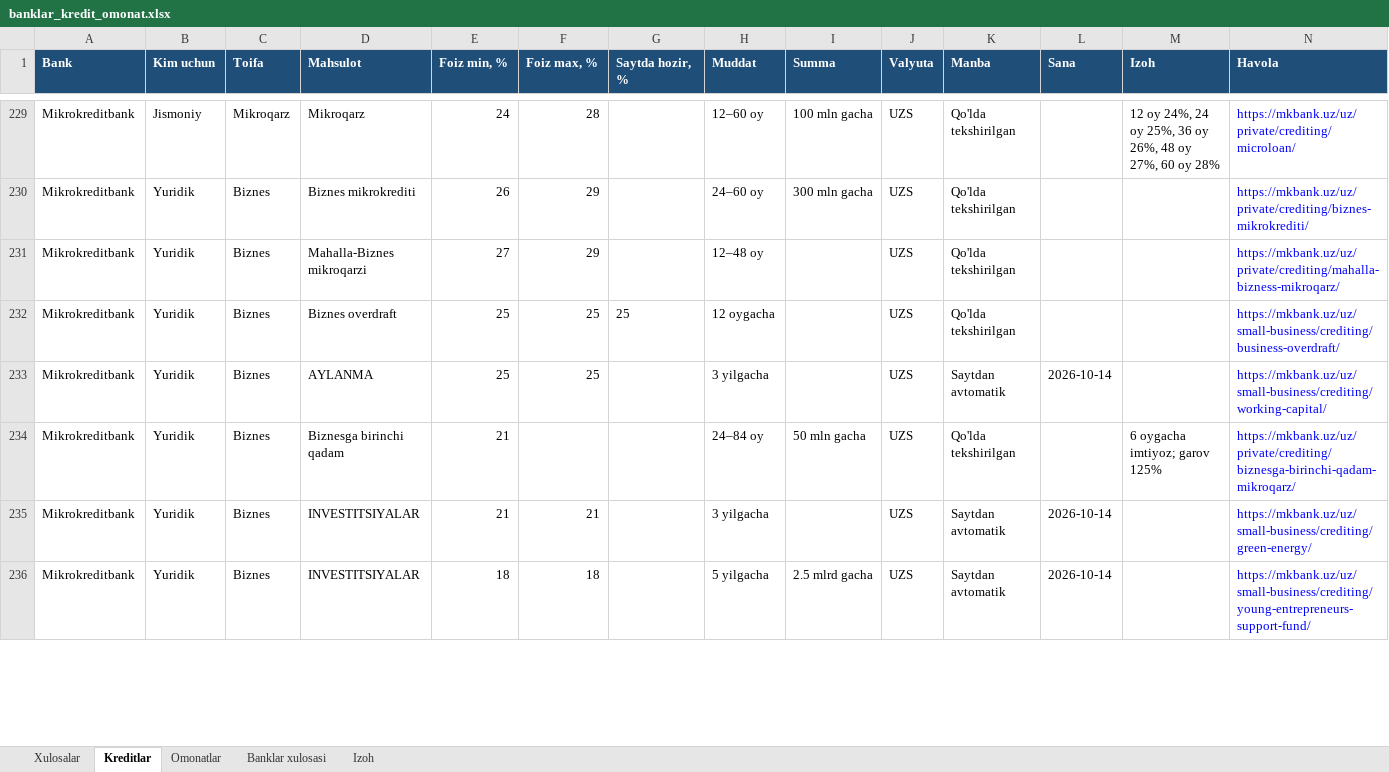
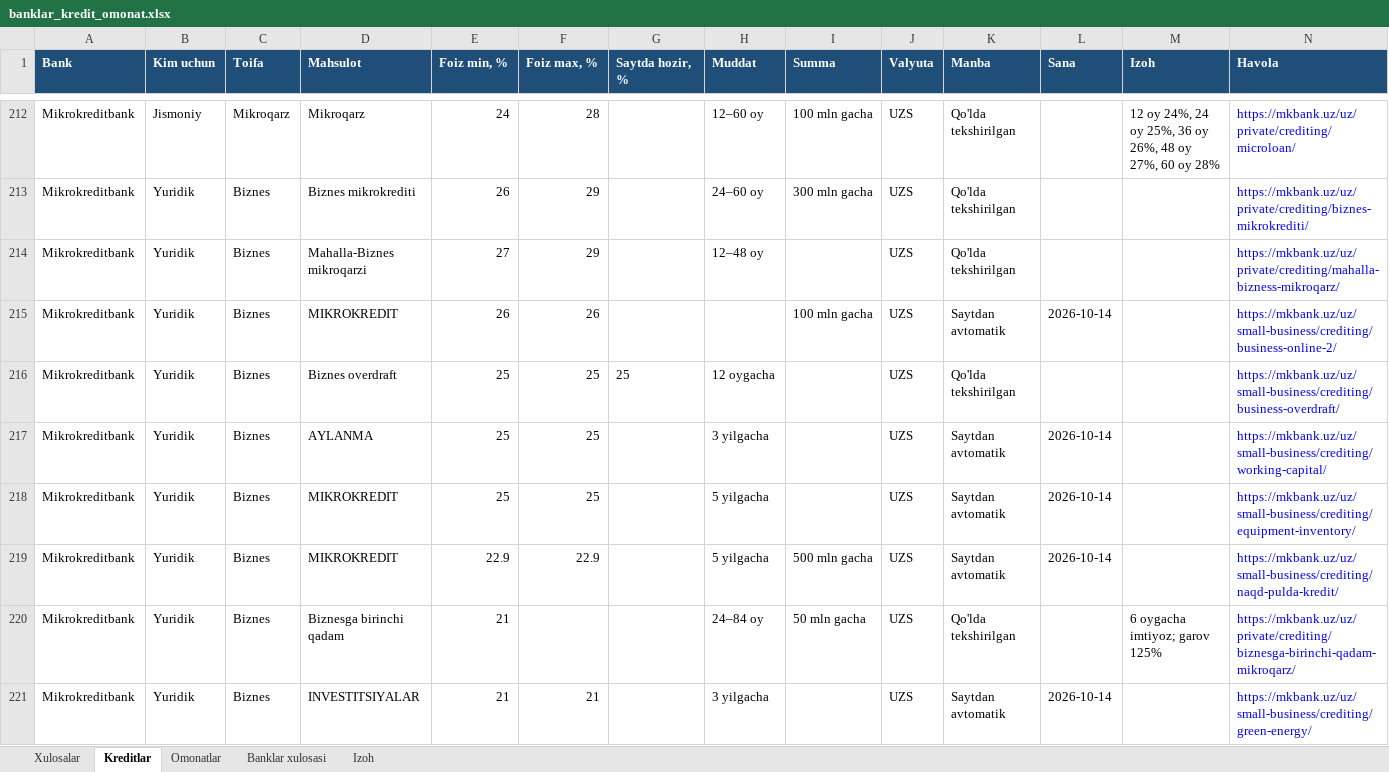
Before and after one commit to erkinaripov14-cbuchun/uz-banks, an Excel workbook: docs/banklar_kredit_omonat.xlsx, sheet Kreditlar, drawn as a sheet; only a part is shown, gaps mark what is left out; the shorter side is filled out with more unchanged rows; values as stored, in another font and other column widths than the file's, no borders; the diff covers the shown part only; the diff names each change by its address in the sheet, - before the commit and + after, or states it on an @@ line.

```diff
--- a/docs/banklar_kredit_omonat.xlsx (sheet Kreditlar)
+++ b/docs/banklar_kredit_omonat.xlsx (sheet Kreditlar)
+row 215: Mikrokreditbank | Yuridik | Biznes | MIKROKREDIT | 26 | 26 |  |  | 100 mln gacha | UZS | Saytdan avtomatik | 2026-10-14 |  | https://mkbank.uz/uz/small-business/crediting/business-online-2/
+row 218: Mikrokreditbank | Yuridik | Biznes | MIKROKREDIT | 25 | 25 |  | 5 yilgacha |  | UZS | Saytdan avtomatik | 2026-10-14 |  | https://mkbank.uz/uz/small-business/crediting/equipment-inventory/
+row 219: Mikrokreditbank | Yuridik | Biznes | MIKROKREDIT | 22.9 | 22.9 |  | 5 yilgacha | 500 mln gacha | UZS | Saytdan avtomatik | 2026-10-14 |  | https://mkbank.uz/uz/small-business/crediting/naqd-pulda-kredit/
```
Also changed, not shown: 7 added rows, 33 removed rows and 14 edited cells elsewhere in this sheet, sheet Omonatlar, sheet Banklar xulosasi, research/rasmiy-2026-10-14/banklar_kredit_omonat_rasmiy.xlsx, 10 other files.
